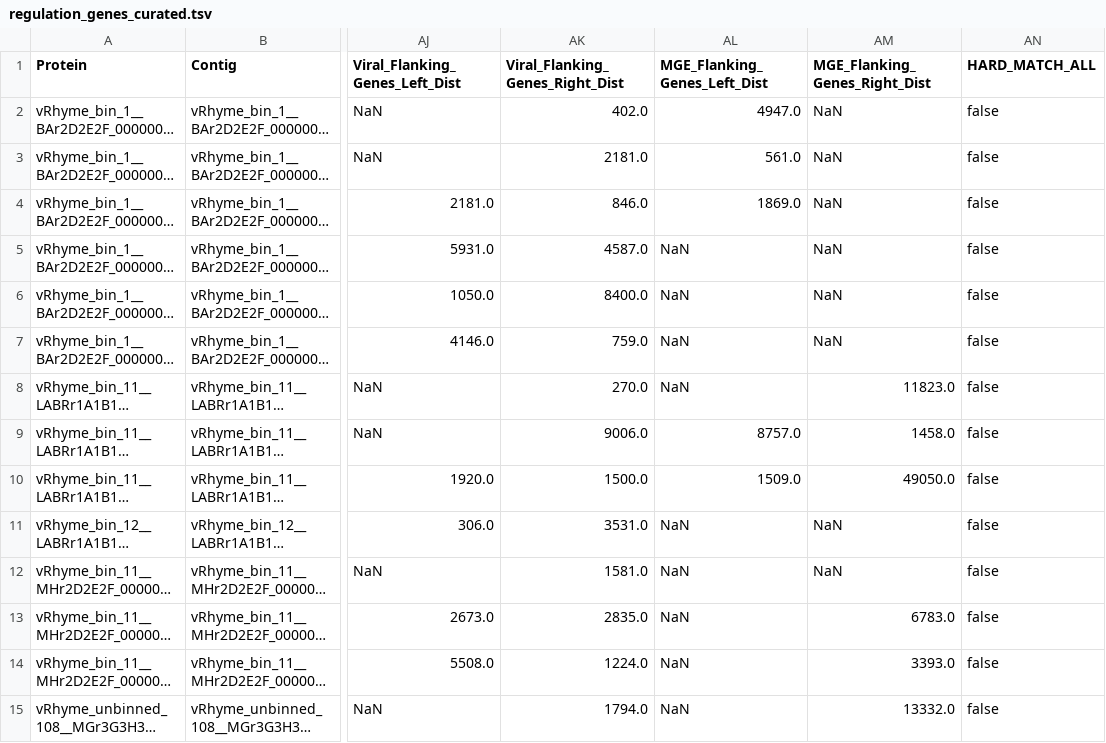
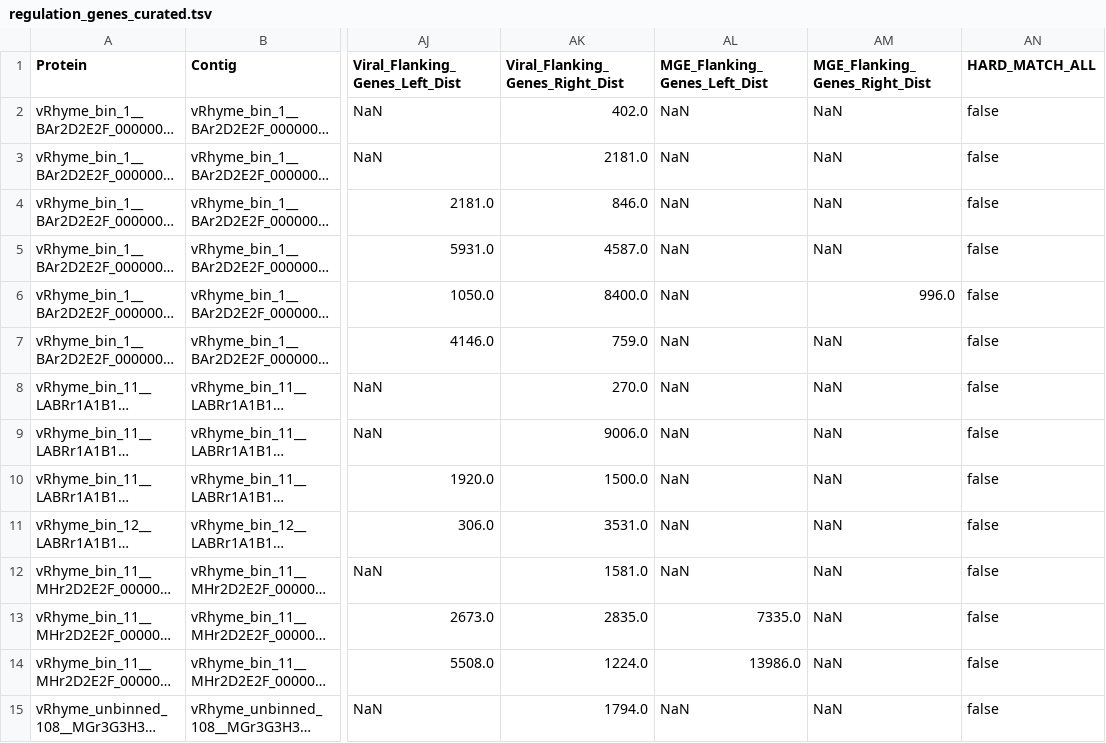
Before and after one commit to AnantharamanLab/CheckAMG, a TSV file: examples/example_outputs/regulation_genes_curated.tsv, drawn as a sheet; only a part is shown, gaps mark what is left out; long unchanged cells end in …; the diff covers the shown part only; the diff names each change by its address in the sheet, - before the commit and + after, or states it on an @@ line.

```diff
--- a/examples/example_outputs/regulation_genes_curated.tsv
+++ b/examples/example_outputs/regulation_genes_curated.tsv
-AL2 (MGE_Flanking_Genes_Left_Dist): 4947.0
+AL2 (MGE_Flanking_Genes_Left_Dist): NaN
-AL3 (MGE_Flanking_Genes_Left_Dist): 561.0
+AL3 (MGE_Flanking_Genes_Left_Dist): NaN
-AL4 (MGE_Flanking_Genes_Left_Dist): 1869.0
+AL4 (MGE_Flanking_Genes_Left_Dist): NaN
-AM6 (MGE_Flanking_Genes_Right_Dist): NaN
+AM6 (MGE_Flanking_Genes_Right_Dist): 996.0
-AM8 (MGE_Flanking_Genes_Right_Dist): 11823.0
+AM8 (MGE_Flanking_Genes_Right_Dist): NaN
-AL9 (MGE_Flanking_Genes_Left_Dist): 8757.0
+AL9 (MGE_Flanking_Genes_Left_Dist): NaN
-AM9 (MGE_Flanking_Genes_Right_Dist): 1458.0
+AM9 (MGE_Flanking_Genes_Right_Dist): NaN
-AL10 (MGE_Flanking_Genes_Left_Dist): 1509.0
+AL10 (MGE_Flanking_Genes_Left_Dist): NaN
-AM10 (MGE_Flanking_Genes_Right_Dist): 49050.0
+AM10 (MGE_Flanking_Genes_Right_Dist): NaN
-AL13 (MGE_Flanking_Genes_Left_Dist): NaN
+AL13 (MGE_Flanking_Genes_Left_Dist): 7335.0
-AM13 (MGE_Flanking_Genes_Right_Dist): 6783.0
+AM13 (MGE_Flanking_Genes_Right_Dist): NaN
-AL14 (MGE_Flanking_Genes_Left_Dist): NaN
+AL14 (MGE_Flanking_Genes_Left_Dist): 13986.0
-AM14 (MGE_Flanking_Genes_Right_Dist): 3393.0
+AM14 (MGE_Flanking_Genes_Right_Dist): NaN
-AM15 (MGE_Flanking_Genes_Right_Dist): 13332.0
+AM15 (MGE_Flanking_Genes_Right_Dist): NaN
```
Also changed, not shown: 34 edited cells elsewhere in this file, examples/example_outputs/final_results.tsv, examples/example_outputs/gene_annotations.tsv, 3 other files.
